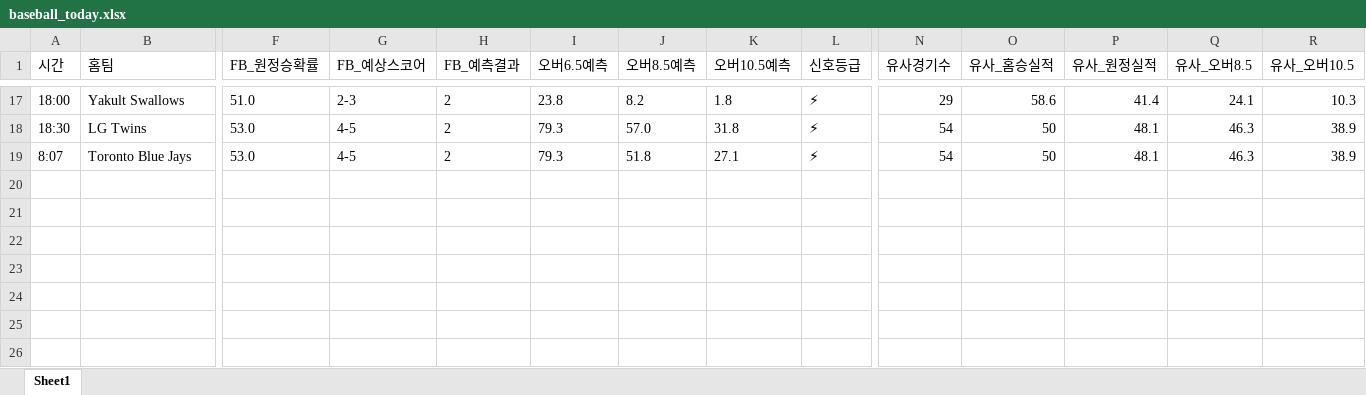
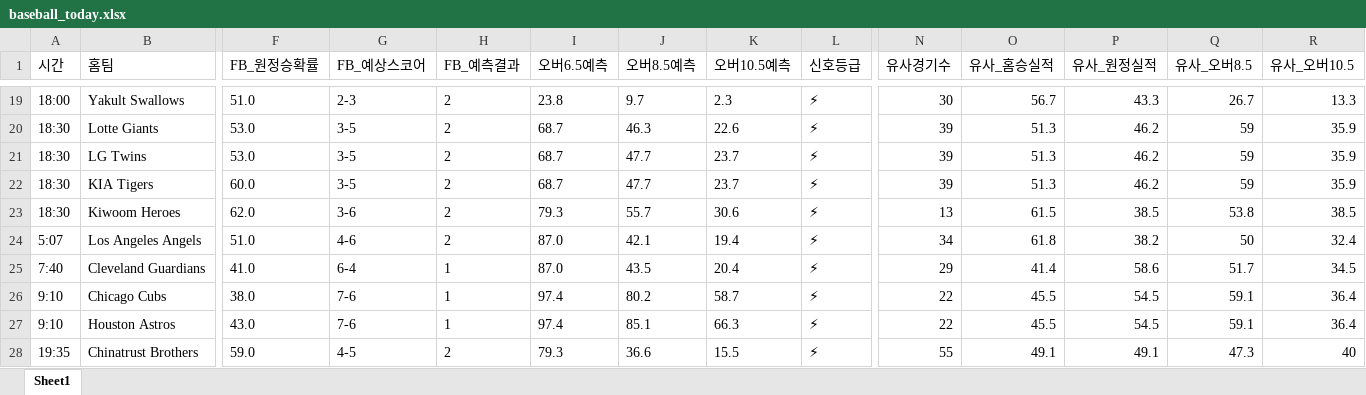
Before and after one commit to kongkong79/ai-pick, an Excel workbook: baseball_today.xlsx, sheet Sheet1, drawn as a sheet; only a part is shown, gaps mark what is left out; values as stored, in another font and other column widths than the file's, no borders; removed rows and columns are numbered as before the commit, all else as after; rows hold the shown columns only; the diff covers the shown part only; the diff names each change by its address in the sheet, - before the commit and + after, or states it on an @@ line.

Commit message:
📊 업데이트 - 2026-07-22 15:21

```diff
--- a/baseball_today.xlsx (sheet Sheet1)
+++ b/baseball_today.xlsx (sheet Sheet1)
-J19 (오버8.5예측): 8.2
+J19 (오버8.5예측): 9.7
-K19 (오버10.5예측): 1.8
+K19 (오버10.5예측): 2.3
-N19 (유사경기수): 29
+N19 (유사경기수): 30
-O19 (유사_홈승실적): 58.6
+O19 (유사_홈승실적): 56.7
-P19 (유사_원정실적): 41.4
+P19 (유사_원정실적): 43.3
-Q19 (유사_오버8.5): 24.1
+Q19 (유사_오버8.5): 26.7
-R19 (유사_오버10.5): 10.3
+R19 (유사_오버10.5): 13.3
+row 20: 18:30 | Lotte Giants | 53.0 | 3-5 | 2 | 68.7 | 46.3 | 22.6 | ⚡ | 39 | 51.3 | 46.2 | 59 | 35.9
-G21 (FB_예상스코어): 4-5
+G21 (FB_예상스코어): 3-5
-I21 (오버6.5예측): 79.3
+I21 (오버6.5예측): 68.7
-J21 (오버8.5예측): 57.0
+J21 (오버8.5예측): 47.7
-K21 (오버10.5예측): 31.8
+K21 (오버10.5예측): 23.7
-N21 (유사경기수): 54
+N21 (유사경기수): 39
-O21 (유사_홈승실적): 50
+O21 (유사_홈승실적): 51.3
-P21 (유사_원정실적): 48.1
+P21 (유사_원정실적): 46.2
-Q21 (유사_오버8.5): 46.3
+Q21 (유사_오버8.5): 59
-R21 (유사_오버10.5): 38.9
+R21 (유사_오버10.5): 35.9
-row 19: 8:07 | Toronto Blue Jays | 53.0 | 4-5 | 2 | 79.3 | 51.8 | 27.1 | ⚡ | 54 | 50 | 48.1 | 46.3 | 38.9
+row 22: 18:30 | KIA Tigers | 60.0 | 3-5 | 2 | 68.7 | 47.7 | 23.7 | ⚡ | 39 | 51.3 | 46.2 | 59 | 35.9
+row 23: 18:30 | Kiwoom Heroes | 62.0 | 3-6 | 2 | 79.3 | 55.7 | 30.6 | ⚡ | 13 | 61.5 | 38.5 | 53.8 | 38.5
+row 24: 5:07 | Los Angeles Angels | 51.0 | 4-6 | 2 | 87.0 | 42.1 | 19.4 | ⚡ | 34 | 61.8 | 38.2 | 50 | 32.4
+row 25: 7:40 | Cleveland Guardians | 41.0 | 6-4 | 1 | 87.0 | 43.5 | 20.4 | ⚡ | 29 | 41.4 | 58.6 | 51.7 | 34.5
+row 26: 9:10 | Chicago Cubs | 38.0 | 7-6 | 1 | 97.4 | 80.2 | 58.7 | ⚡ | 22 | 45.5 | 54.5 | 59.1 | 36.4
+row 27: 9:10 | Houston Astros | 43.0 | 7-6 | 1 | 97.4 | 85.1 | 66.3 | ⚡ | 22 | 45.5 | 54.5 | 59.1 | 36.4
+row 28: 19:35 | Chinatrust Brothers | 59.0 | 4-5 | 2 | 79.3 | 36.6 | 15.5 | ⚡ | 55 | 49.1 | 49.1 | 47.3 | 40
```
Also changed, not shown: 11 added rows, 9 removed rows and 47 edited cells elsewhere in this sheet.
